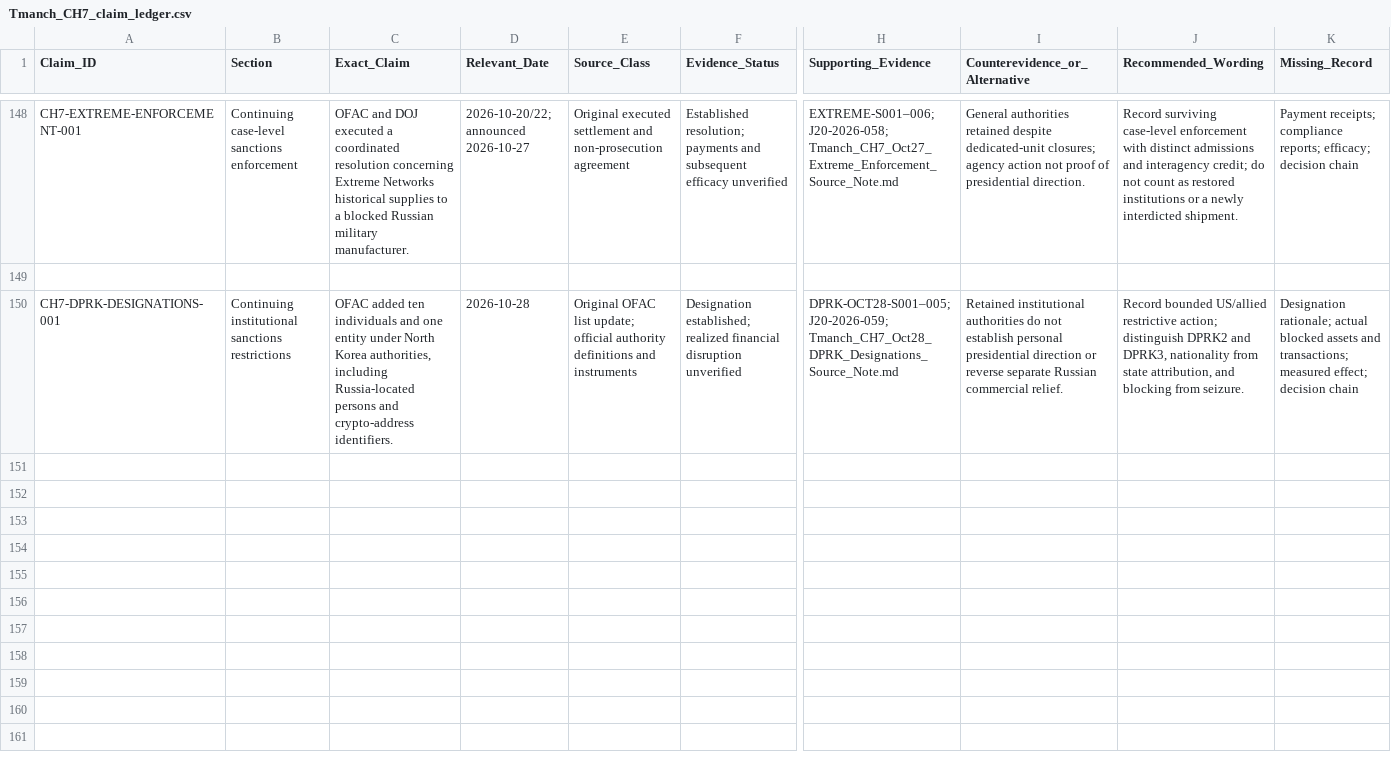
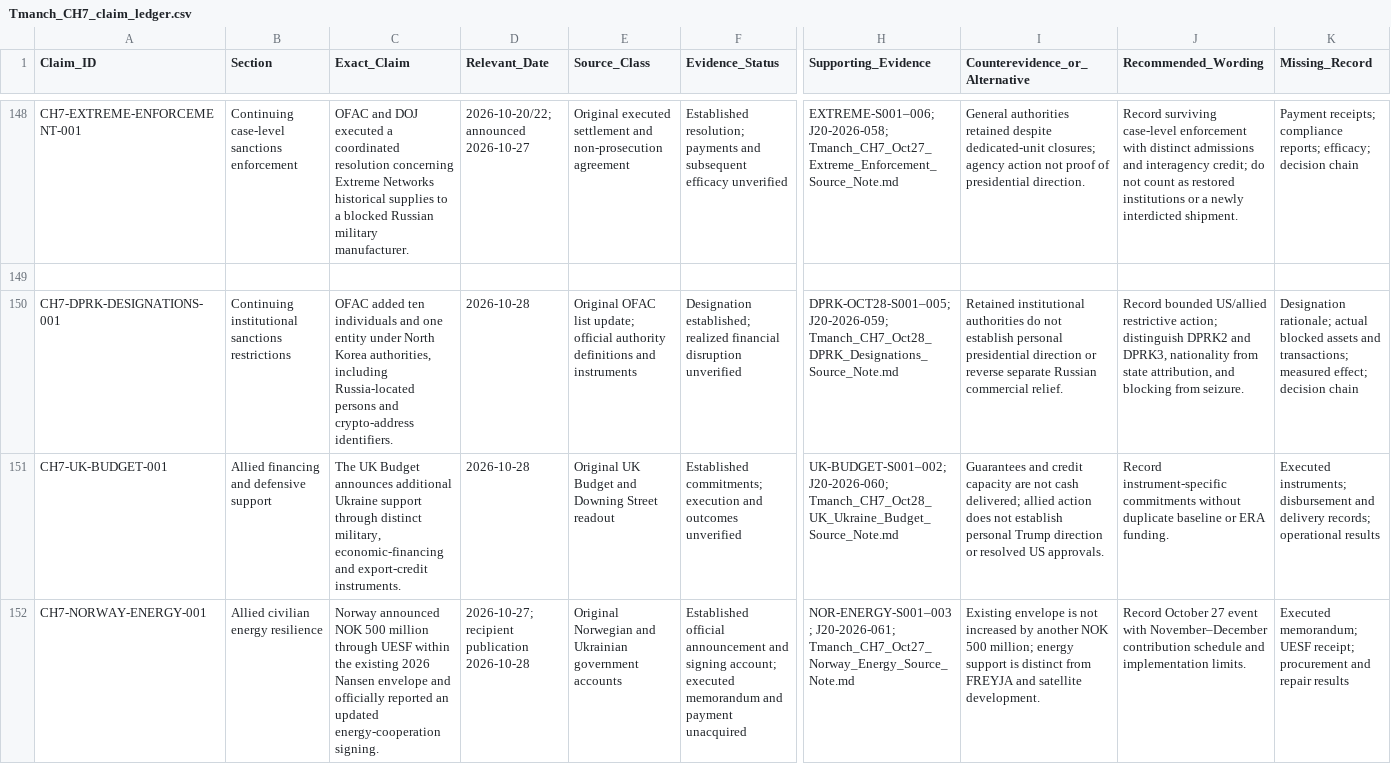
Before and after one commit to mfreeze77/DJT, a CSV file: research-library/Tmanch_CH7_claim_ledger.csv, drawn as a sheet; only a part is shown, gaps mark what is left out; rows hold the shown columns only; the diff names each change by its address in the sheet, - before the commit and + after, or states it on an @@ line.

Commit message:
research: distinguish UK and Norway Ukraine support instruments and implementation

```diff
--- a/research-library/Tmanch_CH7_claim_ledger.csv
+++ b/research-library/Tmanch_CH7_claim_ledger.csv
+row 151: CH7-UK-BUDGET-001 | Allied financing and defensive support | The UK Budget announces additional Ukraine support through distinct military, economic-financing and export-credit instruments. | 2026-10-28 | Original UK Budget and Downing Street readout | Established commitments; execution and outcomes unverified | UK-BUDGET-S001–002; J20-2026-060; Tmanch_CH7_Oct28_UK_Ukraine_Budget_Source_Note.md | Guarantees and credit capacity are not cash delivered; allied action does not establish personal Trump direction or resolved US approvals. | Record instrument-specific commitments without duplicate baseline or ERA funding. | Executed instruments; disbursement and delivery records; operational results
+row 152: CH7-NORWAY-ENERGY-001 | Allied civilian energy resilience | Norway announced NOK 500 million through UESF within the existing 2026 Nansen envelope and officially reported an updated energy-cooperation signing. | 2026-10-27; recipient publication 2026-10-28 | Original Norwegian and Ukrainian government accounts | Established official announcement and signing account; executed memorandum and payment unacquired | NOR-ENERGY-S001–003; J20-2026-061; Tmanch_CH7_Oct27_Norway_Energy_Source_Note.md | Existing envelope is not increased by another NOK 500 million; energy support is distinct from FREYJA and satellite development. | Record October 27 event with November–December contribution schedule and implementation limits. | Executed memorandum; UESF receipt; procurement and repair results
```
Also changed, not shown: research-library/Tmanch_CH7_J20_event_ledger.csv, 6 other files.
